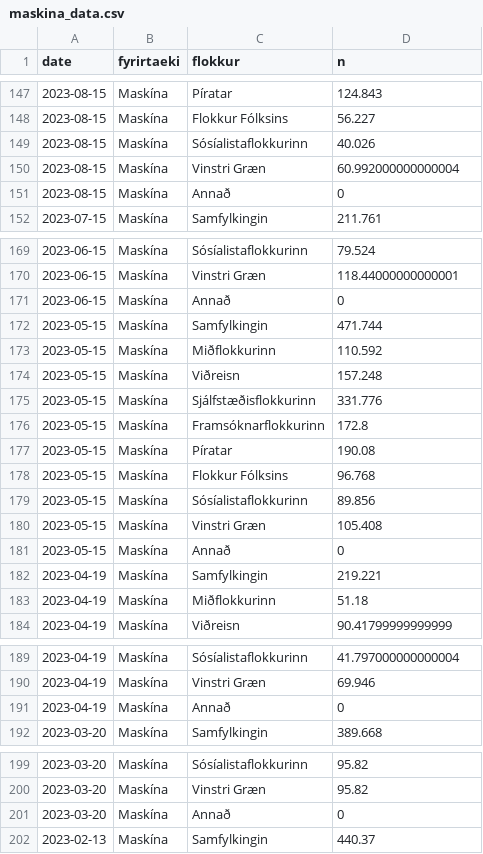
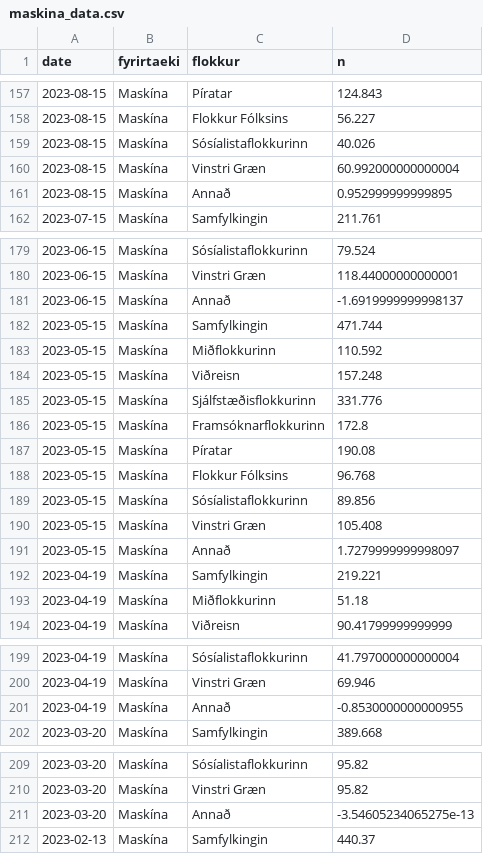
Before and after one commit to RafaelVias/althingi-forecast-2024, a CSV file: data/maskina_data.csv, drawn as a sheet; only a part is shown, gaps mark what is left out; the diff covers the shown part only.

```diff
--- a/data/maskina_data.csv
+++ b/data/maskina_data.csv
@@ -150,3 +160,3 @@ date,fyrirtaeki,flokkur,n
 2023-08-15,Maskína,Vinstri Græn,60.992000000000004
-2023-08-15,Maskína,Annað,0
+2023-08-15,Maskína,Annað,0.952999999999895
 2023-07-15,Maskína,Samfylkingin,211.761
@@ -170,3 +180,3 @@ date,fyrirtaeki,flokkur,n
 2023-06-15,Maskína,Vinstri Græn,118.44000000000001
-2023-06-15,Maskína,Annað,0
+2023-06-15,Maskína,Annað,-1.6919999999998137
 2023-05-15,Maskína,Samfylkingin,471.744
@@ -180,3 +190,3 @@ date,fyrirtaeki,flokkur,n
 2023-05-15,Maskína,Vinstri Græn,105.408
-2023-05-15,Maskína,Annað,0
+2023-05-15,Maskína,Annað,1.7279999999998097
 2023-04-19,Maskína,Samfylkingin,219.221
@@ -190,3 +200,3 @@ date,fyrirtaeki,flokkur,n
 2023-04-19,Maskína,Vinstri Græn,69.946
-2023-04-19,Maskína,Annað,0
+2023-04-19,Maskína,Annað,-0.8530000000000955
 2023-03-20,Maskína,Samfylkingin,389.668
@@ -200,3 +210,3 @@ date,fyrirtaeki,flokkur,n
 2023-03-20,Maskína,Vinstri Græn,95.82
-2023-03-20,Maskína,Annað,0
+2023-03-20,Maskína,Annað,-3.54605234065275e-13
 2023-02-13,Maskína,Samfylkingin,440.37
```
Also changed, not shown: 10 added rows and 27 edited cells elsewhere in this file, data/election_data.csv, data/felagsvisindastofnun_data.csv, 17 other files.
